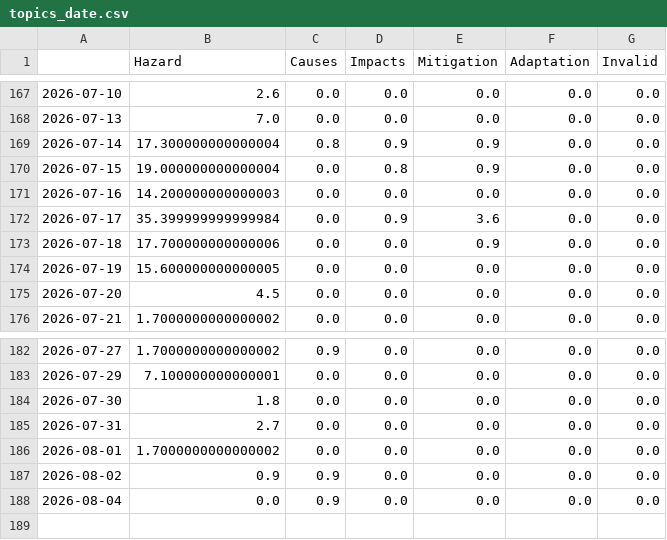
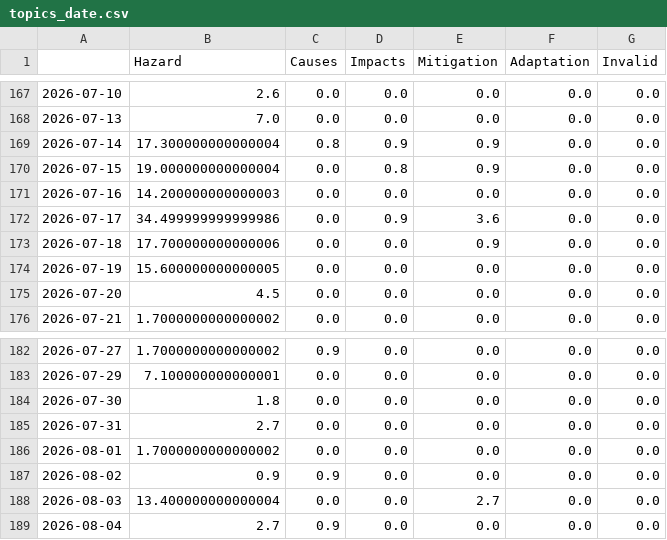
Before and after one commit to friedhumb-news/thunderstormIsComing, a CSV file: csv/topics_date.csv, drawn as a sheet; only a part is shown, gaps mark what is left out.

```diff
--- a/csv/topics_date.csv
+++ b/csv/topics_date.csv
@@ -171,3 +171,3 @@
 2026-07-16,14.200000000000003,0.0,0.0,0.0,0.0,0.0
-2026-07-17,35.399999999999984,0.0,0.9,3.6,0.0,0.0
+2026-07-17,34.499999999999986,0.0,0.9,3.6,0.0,0.0
 2026-07-18,17.700000000000006,0.0,0.0,0.9,0.0,0.0
@@ -187,2 +187,3 @@
 2026-08-02,0.9,0.9,0.0,0.0,0.0,0.0
-2026-08-04,0.0,0.9,0.0,0.0,0.0,0.0
+2026-08-03,13.400000000000004,0.0,0.0,2.7,0.0,0.0
+2026-08-04,2.7,0.9,0.0,0.0,0.0,0.0
```
Also changed, not shown: 4 other files.
